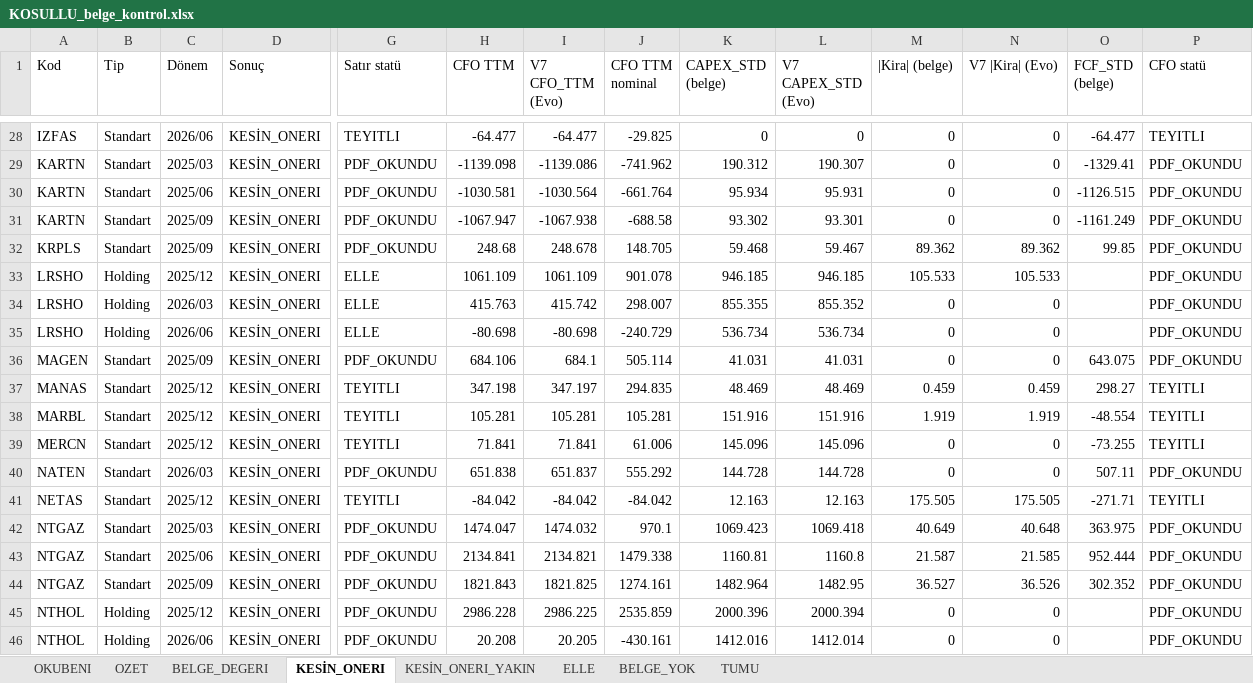
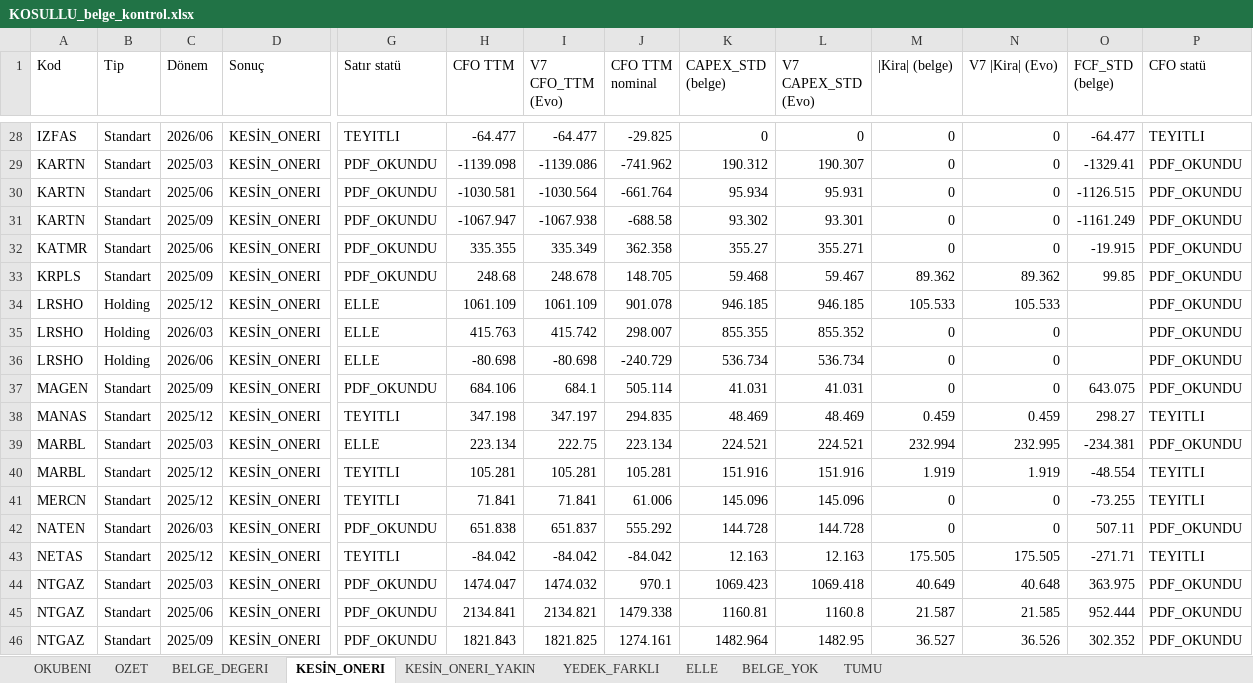
Before and after one commit to deryaozyuvali/Bist-tarama-otomasyon, an Excel workbook: FCF_K13/belge/KOSULLU_belge_kontrol.xlsx, sheet KESİN_ONERI, drawn as a sheet; only a part is shown, gaps mark what is left out; the shorter side is filled out with more unchanged rows; values as stored, in another font and other column widths than the file's, no borders; rows hold the shown columns only; the diff names each change by its address in the sheet, - before the commit and + after, or states it on an @@ line.

```diff
--- a/FCF_K13/belge/KOSULLU_belge_kontrol.xlsx (sheet KESİN_ONERI)
+++ b/FCF_K13/belge/KOSULLU_belge_kontrol.xlsx (sheet KESİN_ONERI)
+sheet tab: YEDEK_FARKLI
+row 32: KATMR | Standart | 2025/06 | KESİN_ONERI | PDF_OKUNDU | 335.355 | 335.349 | 362.358 | 355.27 | 355.271 | 0 | 0 | -19.915 | PDF_OKUNDU
+row 39: MARBL | Standart | 2025/03 | KESİN_ONERI | ELLE | 223.134 | 222.75 | 223.134 | 224.521 | 224.521 | 232.994 | 232.995 | -234.381 | PDF_OKUNDU
```
Also changed, not shown: sheet BELGE_YOK, sheet TUMU, sheet ELLE, sheet OZET, sheet OKUBENI, FCF_K13/belge/NULL_belge_okuma.xlsx, 15 other files.
